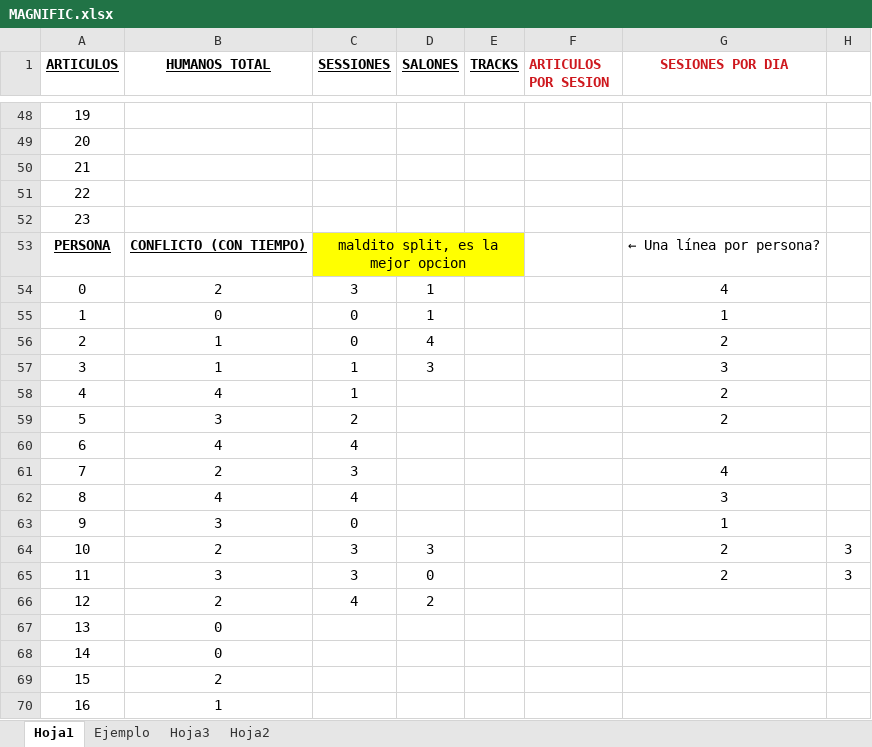
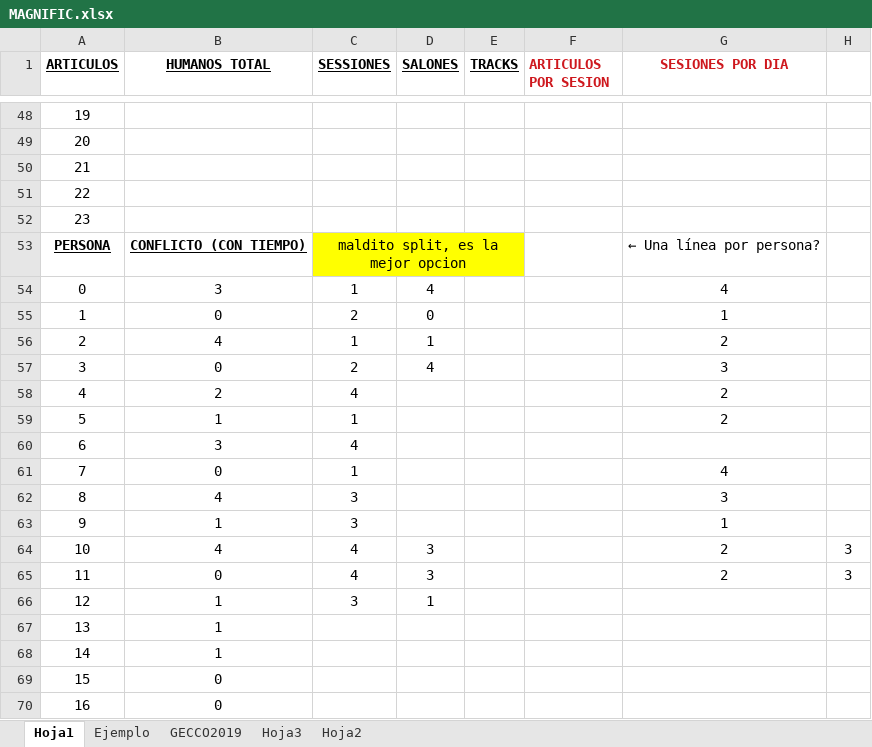
Before and after one commit to keleron/memoria-conference-scheduling, an Excel workbook: MAGNIFIC.xlsx, sheet Hoja1, drawn as a sheet; only a part is shown, gaps mark what is left out; values as stored, in another font and other column widths than the file's, no borders; conditional formats not drawn; removed rows and columns are numbered as before the commit, all else as after; the diff covers the shown part only; the diff names each change by its address in the sheet, - before the commit and + after, or states it on an @@ line.

```diff
--- a/MAGNIFIC.xlsx (sheet Hoja1)
+++ b/MAGNIFIC.xlsx (sheet Hoja1)
+sheet tab: GECCO2019
-B54 (HUMANOS TOTAL): 2
+B54 (HUMANOS TOTAL): 3
-C54 (SESSIONES): 3
+C54 (SESSIONES): 1
-D54 (SALONES): 1
+D54 (SALONES): 4
-C55 (SESSIONES): 0
+C55 (SESSIONES): 2
-D55 (SALONES): 1
+D55 (SALONES): 0
-B56 (HUMANOS TOTAL): 1
+B56 (HUMANOS TOTAL): 4
-C56 (SESSIONES): 0
+C56 (SESSIONES): 1
-D56 (SALONES): 4
+D56 (SALONES): 1
-B57 (HUMANOS TOTAL): 1
+B57 (HUMANOS TOTAL): 0
-C57 (SESSIONES): 1
+C57 (SESSIONES): 2
-D57 (SALONES): 3
+D57 (SALONES): 4
-B58 (HUMANOS TOTAL): 4
+B58 (HUMANOS TOTAL): 2
-C58 (SESSIONES): 1
+C58 (SESSIONES): 4
-B59 (HUMANOS TOTAL): 3
+B59 (HUMANOS TOTAL): 1
-C59 (SESSIONES): 2
+C59 (SESSIONES): 1
-B60 (HUMANOS TOTAL): 4
+B60 (HUMANOS TOTAL): 3
-B61 (HUMANOS TOTAL): 2
+B61 (HUMANOS TOTAL): 0
-C61 (SESSIONES): 3
+C61 (SESSIONES): 1
-C62 (SESSIONES): 4
+C62 (SESSIONES): 3
-B63 (HUMANOS TOTAL): 3
+B63 (HUMANOS TOTAL): 1
-C63 (SESSIONES): 0
+C63 (SESSIONES): 3
-B64 (HUMANOS TOTAL): 2
+B64 (HUMANOS TOTAL): 4
-C64:C65 (SESSIONES): 3
+C64:C65 (SESSIONES): 4
-B65 (HUMANOS TOTAL): 3
+B65 (HUMANOS TOTAL): 0
-D65 (SALONES): 0
+D65 (SALONES): 3
-row 66: 12 | 2 | 4 | 2
+row 66: 12 | 1 | 3 | 1
-B67:B68 (HUMANOS TOTAL): 0
+B67:B68 (HUMANOS TOTAL): 1
-B69 (HUMANOS TOTAL): 2
+B69 (HUMANOS TOTAL): 0
-B70 (HUMANOS TOTAL): 1
+B70 (HUMANOS TOTAL): 0
```
Also changed, not shown: 2 added rows, 2 removed rows and 58 edited cells elsewhere in this sheet, sheet Hoja2, 20 other files.
